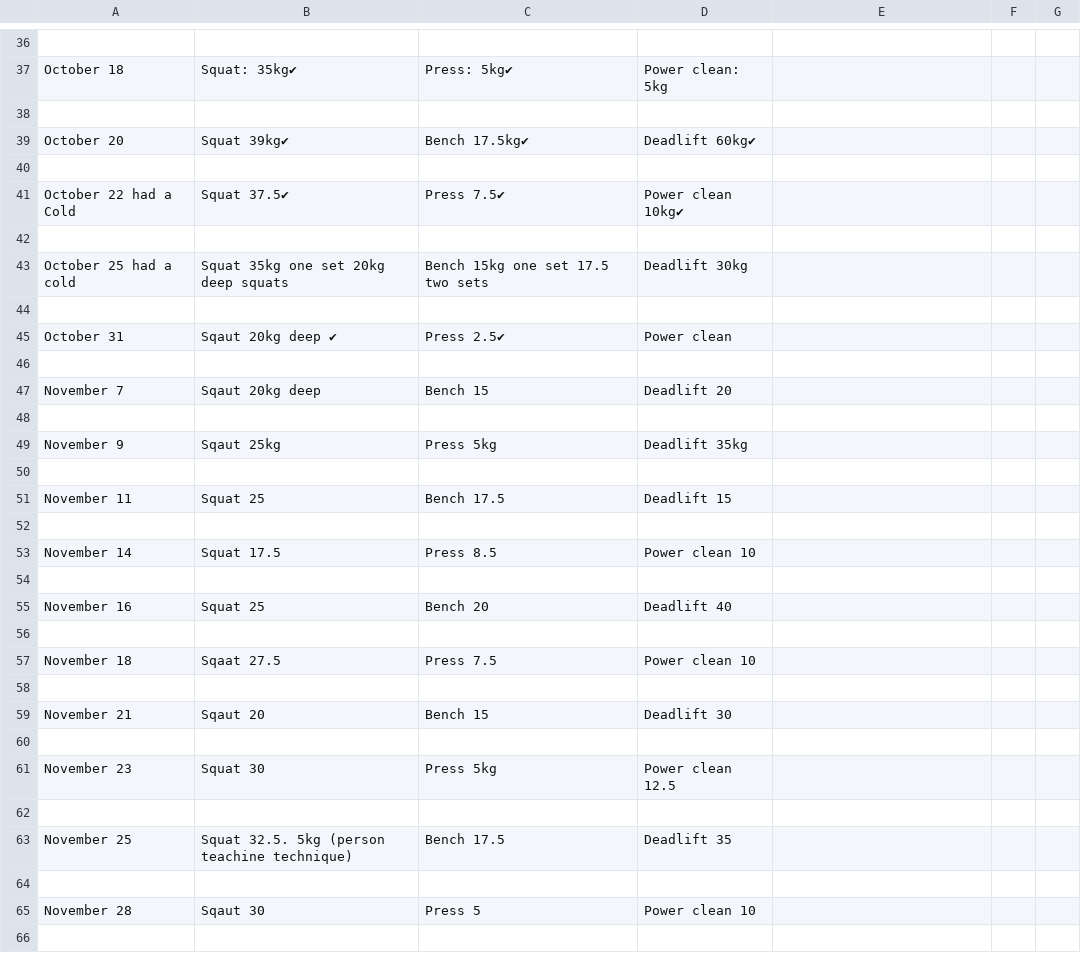
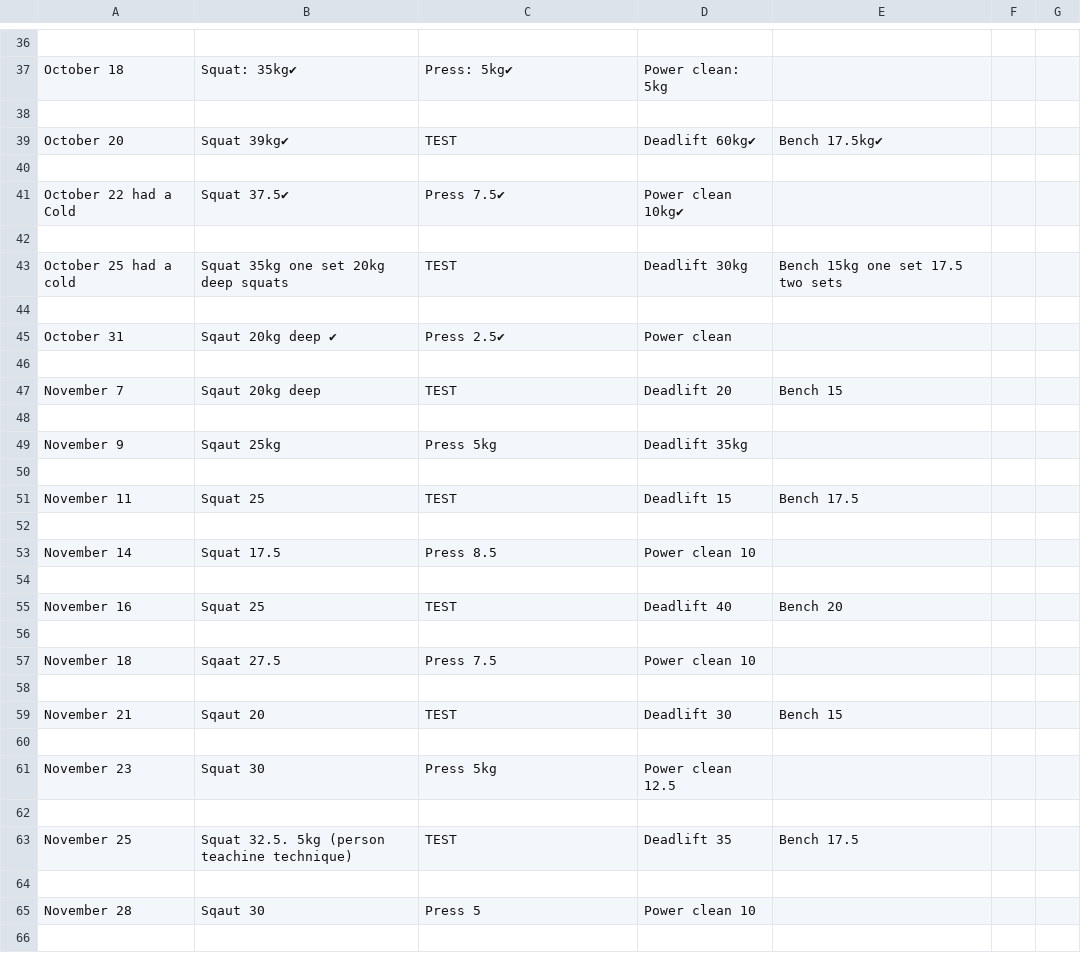
Before and after one commit to tobiolabode/Evernote_strength_scraper, a CSV file: lifts.csv, drawn as a sheet; only a part is shown, gaps mark what is left out; the diff covers the shown part only; the diff names each change by its address in the sheet, - before the commit and + after, or states it on an @@ line.

Commit message:
Correcting postioning values

```diff
--- a/lifts.csv
+++ b/lifts.csv
-C39: Bench 17.5kg✔
+C39: TEST
-E39: (empty)
+E39: Bench 17.5kg✔
-C43: Bench 15kg one set 17.5 two sets
+C43: TEST
-E43: (empty)
+E43: Bench 15kg one set 17.5 two sets
-C47: Bench 15
+C47: TEST
-E47: (empty)
+E47: Bench 15
-C51: Bench 17.5
+C51: TEST
-E51: (empty)
+E51: Bench 17.5
-C55: Bench 20
+C55: TEST
-E55: (empty)
+E55: Bench 20
-C59: Bench 15
+C59: TEST
-E59: (empty)
+E59: Bench 15
-C63: Bench 17.5
+C63: TEST
-E63: (empty)
+E63: Bench 17.5
```
Also changed, not shown: 74 edited cells elsewhere in this file, 1 other file.
